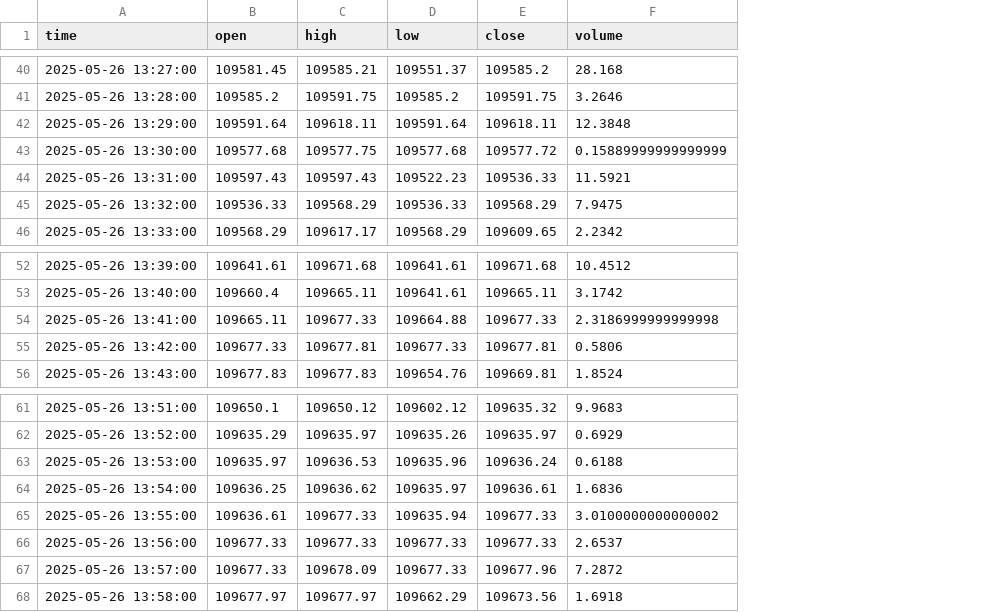
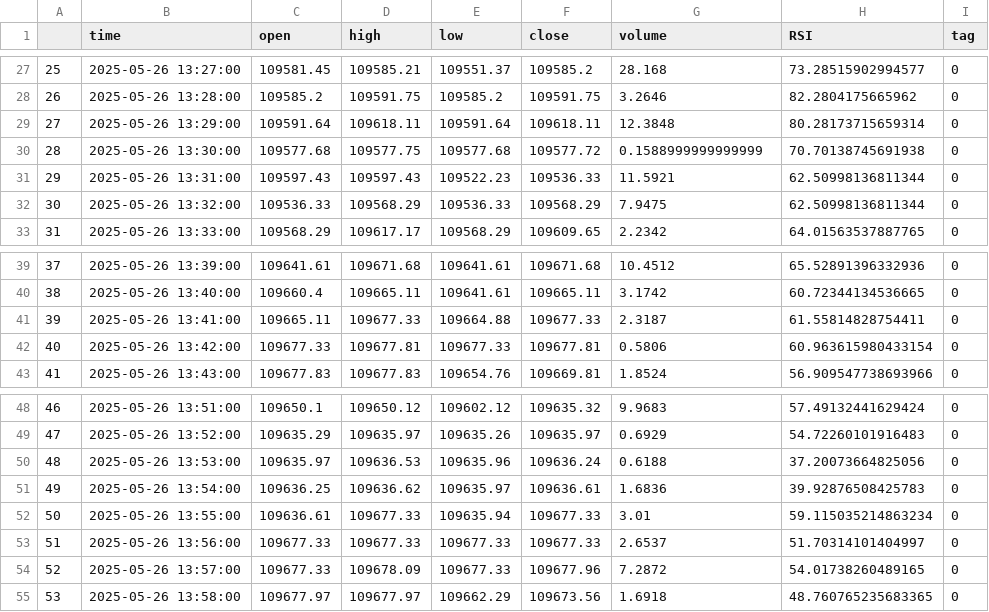
Before and after one commit to nimamakhmali/crypto-trading-bot-lab, a CSV file: lbank_1min_candles.csv, drawn as a sheet; only a part is shown, gaps mark what is left out; addresses are those after the commit; the diff covers the shown part only; the diff names each change by its address in the sheet, - before the commit and + after, or states it on an @@ line.

```diff
--- a/lbank_1min_candles.csv
+++ b/lbank_1min_candles.csv
+column A, rows 27-33: 25 | 26 | 27 | 28 | 29 | 30 | 31; rows 39-43: 37 | 38 | 39 | 40 | 41; rows 48-55: 46 | 47 | 48 | 49 | 50 | 51 | 52 | 53
+column H (RSI), rows 27-33: 73.28515902994577 | 82.2804175665962 | 80.28173715659314 | 70.70138745691938 | 62.50998136811344 | 62.50998136811344 | 64.01563537887765; rows 39-43: 65.52891396332936 | 60.72344134536665 | 61.55814828754411 | 60.963615980433154 | 56.909547738693966; rows 48-55: 57.49132441629424 | 54.72260101916483 | 37.20073664825056 | 39.92876508425783 | 59.115035214863234 | 51.70314101404997 | 54.01738260489165 | 48.760765235683365
+column I (tag), rows 27-33: all 0; rows 39-43: all 0; rows 48-55: all 0
-G30 (volume): 0.15889999999999999
+G30 (volume): 0.1588999999999999
-G41 (volume): 2.3186999999999998
+G41 (volume): 2.3187
-G52 (volume): 3.0100000000000002
+G52 (volume): 3.01
```
Also changed, not shown: 13 removed rows and 4 edited cells elsewhere in this file, lbank_kbars.csv, 2 other files.
